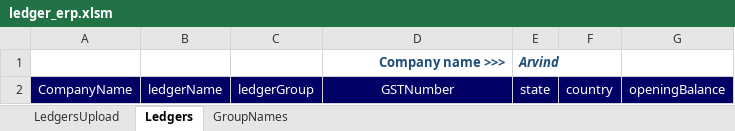
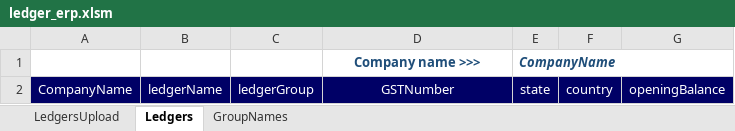
Before and after one commit to Sanchay-T/beta_testers_ca, an Excel workbook: frontend/media/vouchers/tallyprime/ledger_erp.xlsm, sheet Ledgers, drawn as a sheet; values as stored, in another font and other column widths than the file's, no borders; charts and pictures not drawn; the diff names each change by its address in the sheet, - before the commit and + after, or states it on an @@ line.

```diff
--- a/frontend/media/vouchers/tallyprime/ledger_erp.xlsm (sheet Ledgers)
+++ b/frontend/media/vouchers/tallyprime/ledger_erp.xlsm (sheet Ledgers)
-D1 alignment: right
+D1 alignment: center
-E1: Arvind
+E1: CompanyName
```
Also changed, not shown: sheet LedgersUpload, sheet GroupNames, charts or pictures, frontend/media/vouchers/tallyprime/ledger_prime.xlsm, frontend/media/vouchers/tallyprime/purchase.xlsm, 7 other files.
